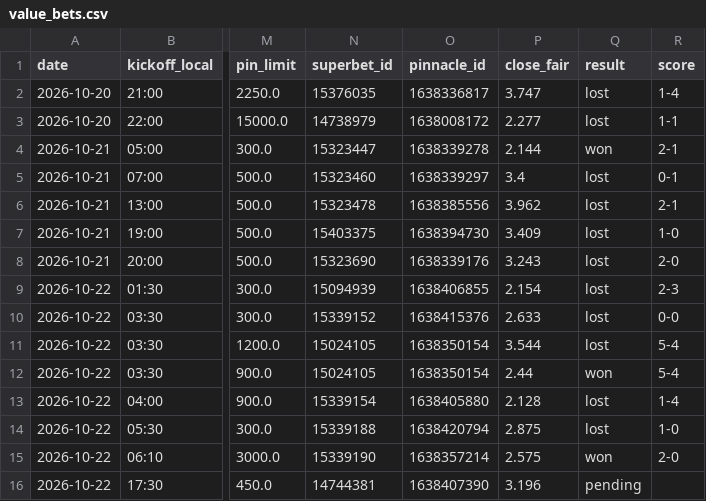
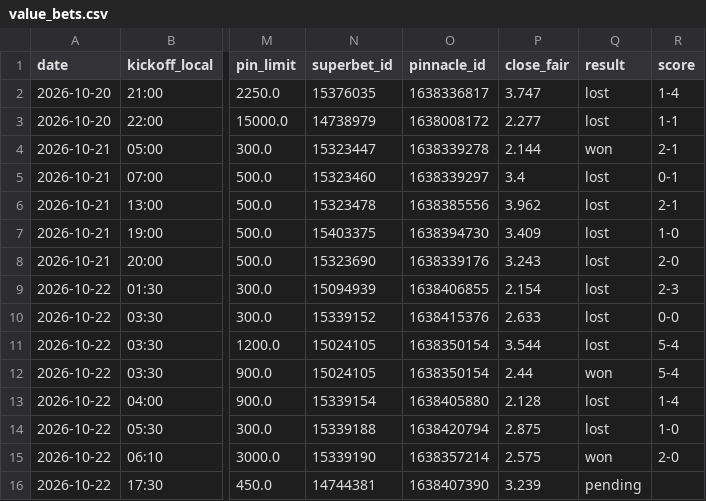
Before and after one commit to andrei0182/bet, a CSV file: data/value_bets.csv, drawn as a sheet; only a part is shown, gaps mark what is left out; the diff names each change by its address in the sheet, - before the commit and + after, or states it on an @@ line.

```diff
--- a/data/value_bets.csv
+++ b/data/value_bets.csv
-P16 (close_fair): 3.196
+P16 (close_fair): 3.239
```
